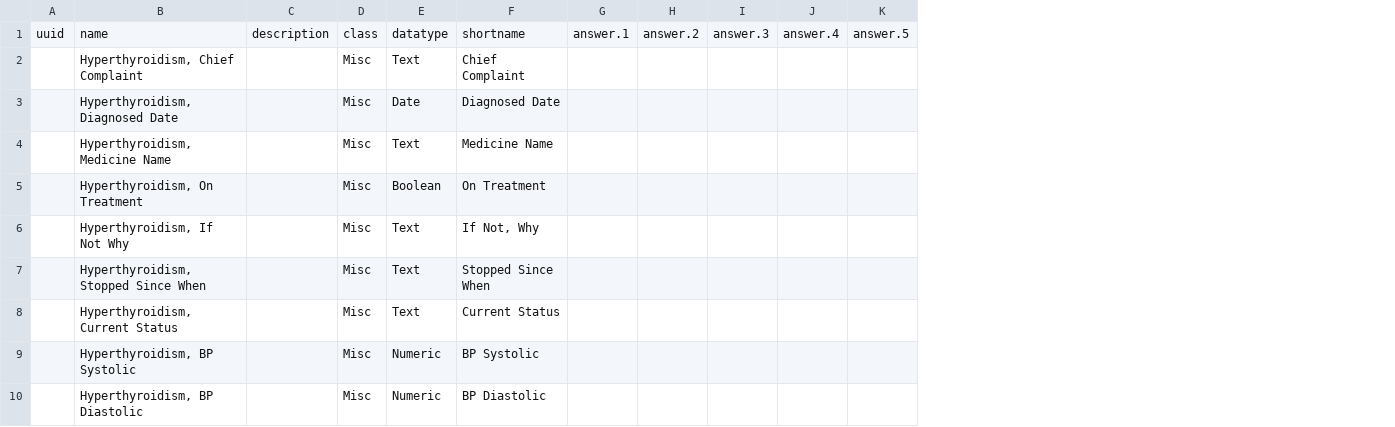
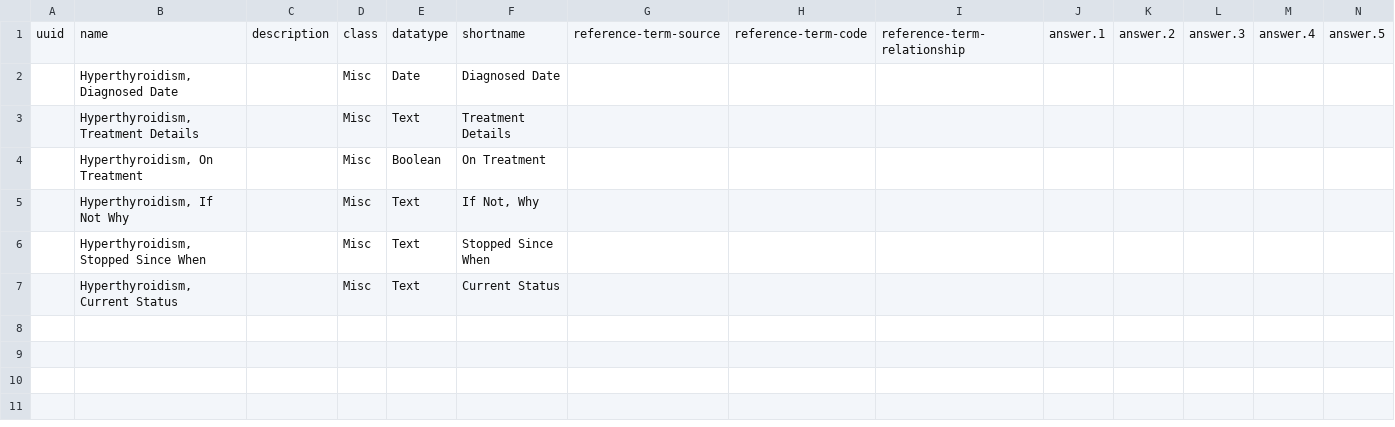
Before and after one commit to Bahmni/default-config, a CSV file: openmrs/templates/Hyperthyroidism_concepts.csv, drawn as a sheet; only a part is shown; removed rows and columns are numbered as before the commit, all else as after; rows hold the shown columns only; the diff names each change by its address in the sheet, - before the commit and + after, or states it on an @@ line.

```diff
--- a/openmrs/templates/Hyperthyroidism_concepts.csv
+++ b/openmrs/templates/Hyperthyroidism_concepts.csv
+column G, row 1: reference-term-source
+column H, row 1: reference-term-code
+column I, row 1: reference-term-relationship
-row 2:  | Hyperthyroidism, Chief Complaint |  | Misc | Text | Chief Complaint
-B3: Hyperthyroidism, Medicine Name
+B3: Hyperthyroidism, Treatment Details
-F3: Medicine Name
+F3: Treatment Details
-row 9:  | Hyperthyroidism, BP Systolic |  | Misc | Numeric | BP Systolic
-row 10:  | Hyperthyroidism, BP Diastolic |  | Misc | Numeric | BP Diastolic
```
Also changed, not shown: openmrs/templates/Diabetes_concepts.csv, openmrs/templates/Epilepsy_concepts.csv, 33 other files.
